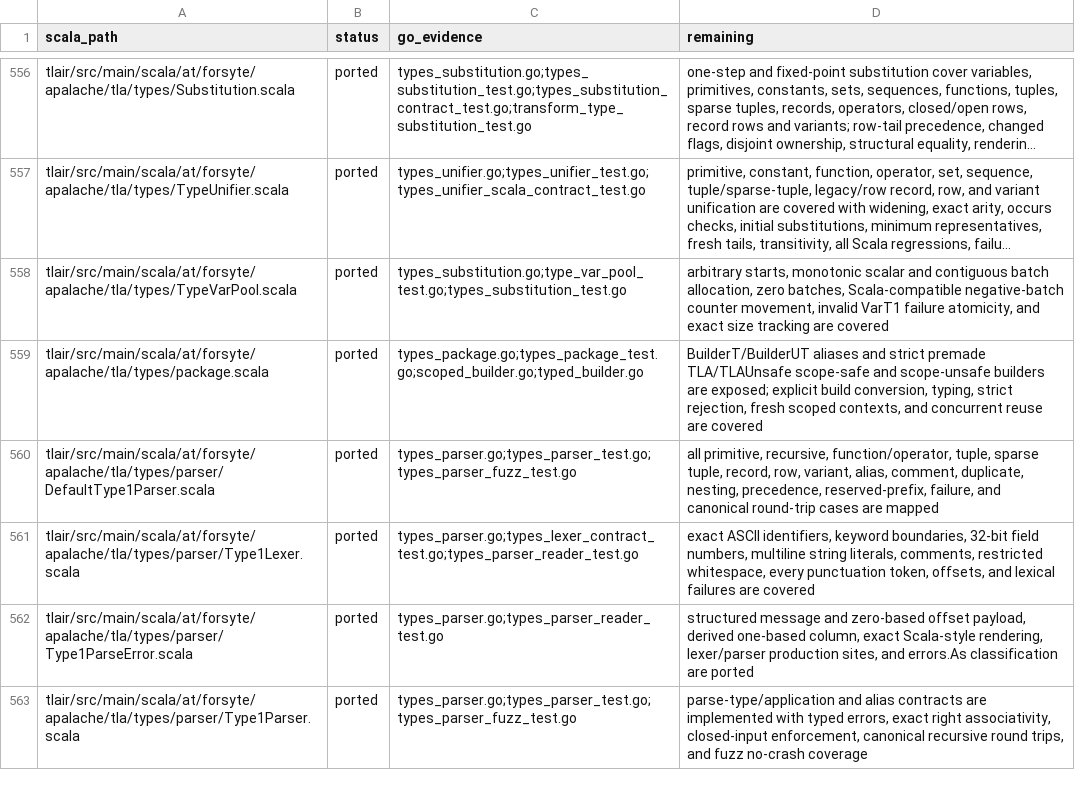
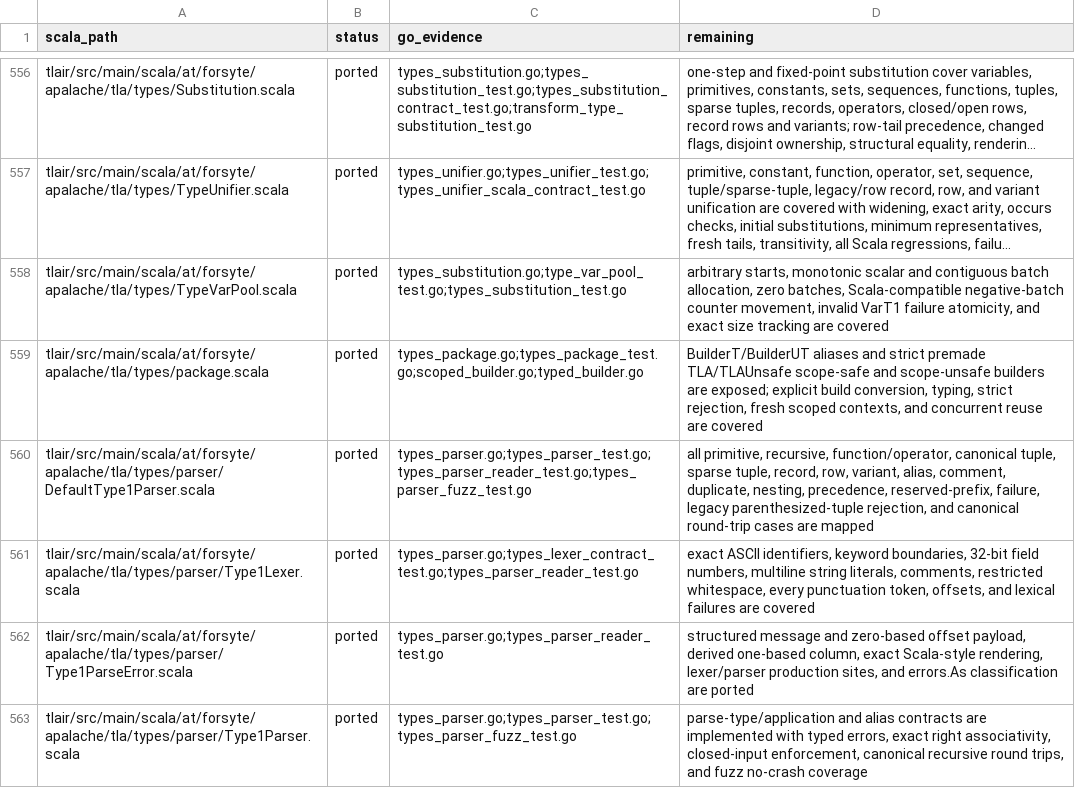
Before and after one commit to glycerine/apalache-go, a TSV file: pkg/SCALA_PORT_MANIFEST.tsv, drawn as a sheet; only a part is shown, gaps mark what is left out; long unchanged cells end in ….

Commit message:
align corpus diagnostics with Scala

```diff
--- a/pkg/SCALA_PORT_MANIFEST.tsv
+++ b/pkg/SCALA_PORT_MANIFEST.tsv
@@ -559,3 +559,3 @@ tlair/src/main/scala/at/forsyte/apalache/tla/types/TypeVarPool.scala	ported	type
 tlair/src/main/scala/at/forsyte/apalache/tla/types/package.scala	ported	types_package.go;types_package_test.go;scoped_builder.go;typed_builder.go	BuilderT/BuilderUT aliases and strict premade TLA/TLAUnsafe scope-safe and scope-unsafe builders are exposed; explicit build conversion, typing, strict rejection, fresh scoped contexts, and concurrent reuse are covered
-tlair/src/main/scala/at/forsyte/apalache/tla/types/parser/DefaultType1Parser.scala	ported	types_parser.go;types_parser_test.go;types_parser_fuzz_test.go	all primitive, recursive, function/operator, tuple, sparse tuple, record, row, variant, alias, comment, duplicate, nesting, precedence, reserved-prefix, failure, and canonical round-trip cases are mapped
+tlair/src/main/scala/at/forsyte/apalache/tla/types/parser/DefaultType1Parser.scala	ported	types_parser.go;types_parser_test.go;types_parser_reader_test.go;types_parser_fuzz_test.go	all primitive, recursive, function/operator, canonical tuple, sparse tuple, record, row, variant, alias, comment, duplicate, nesting, precedence, reserved-prefix, failure, legacy parenthesized-tuple rejection, and canonical round-trip cases are mapped
 tlair/src/main/scala/at/forsyte/apalache/tla/types/parser/Type1Lexer.scala	ported	types_parser.go;types_lexer_contract_test.go;types_parser_reader_test.go	exact ASCII identifiers, keyword boundaries, 32-bit field numbers, multiline string literals, comments, restricted whitespace, every punctuation token, offsets, and lexical failures are covered
```
Also changed, not shown: pkg/SCALA_TEST_MANIFEST.tsv, 2 other files.
